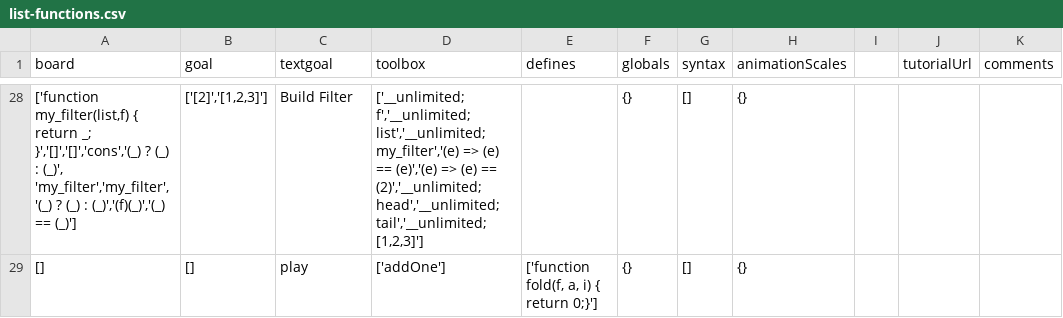
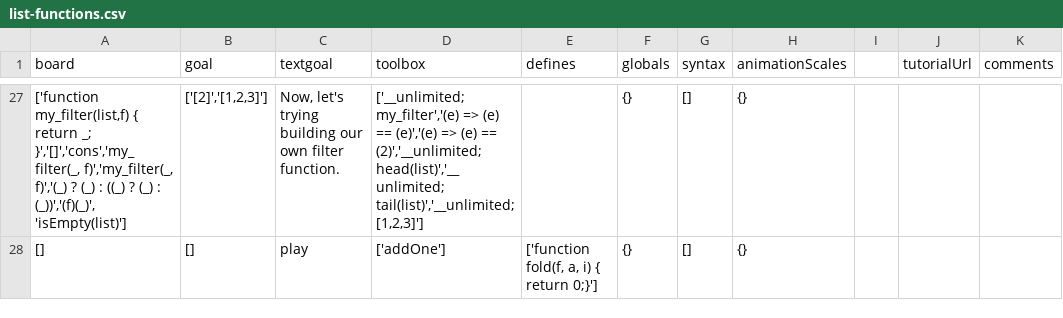
Before and after one commit to laptou/reduct, a CSV file: chapterutil/levels/list-functions.csv, drawn as a sheet; only a part is shown, gaps mark what is left out; the diff covers the shown part only.

Commit message:
Update list functions

```diff
--- a/chapterutil/levels/list-functions.csv
+++ b/chapterutil/levels/list-functions.csv
@@ -28,2 +27,2 @@ board,goal,textgoal,toolbox,defines,globals,syntax,animationScales,,tutorialUrl,
-"['function my_filter(list,f) { return  _; }','[]','[]','cons','(_) ? (_) : (_)', 'my_filter','my_filter','(_) ? (_) : (_)','(f)(_)','(_) == (_)']","['[2]','[1,2,3]']","Build Filter","['__unlimited; f','__unlimited; list','__unlimited; my_filter','(e) => (e) == (e)','(e) => (e) == (2)','__unlimited; head','__unlimited; tail','__unlimited; [1,2,3]']",,{},[],{}
+"['function my_filter(list,f) { return  _; }','[]','cons','my_filter(_, f)','my_filter(_, f)','(_) ? (_) : ((_) ? (_) : (_))','(f)(_)', 'isEmpty(list)']","['[2]','[1,2,3]']","Now, let's trying building our own filter function.","['__unlimited; my_filter','(e) => (e) == (e)','(e) => (e) == (2)','__unlimited; head(list)','__unlimited; tail(list)','__unlimited; [1,2,3]']",,{},[],{}
 "[]","[]","play","['addOne']","['function fold(f, a, i) { return 0;}']",{},[],{}
```
Also changed, not shown: 1 added row, 2 removed rows and 27 edited cells elsewhere in this file, 2 other files.
